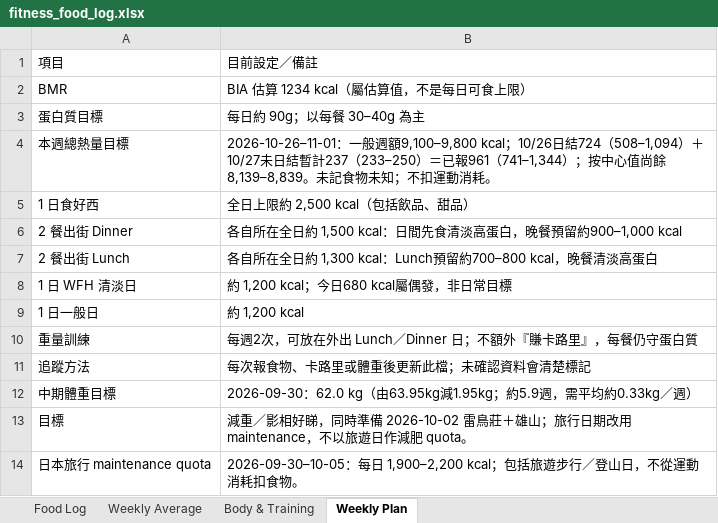
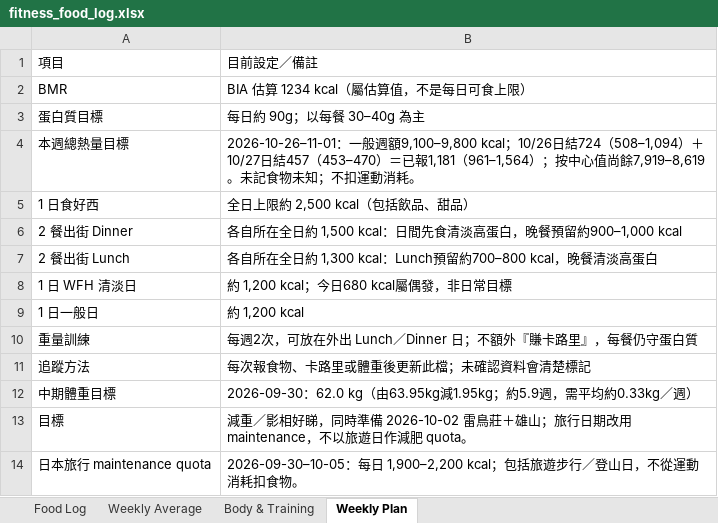
Before and after one commit to buzz-knittinpix/melodycheng622-cmyk.github.io, an Excel workbook: data/fitness_food_log.xlsx, sheet Weekly Plan, drawn as a sheet; values as stored, in another font and other column widths than the file's, no borders; the diff names each change by its address in the sheet, - before the commit and + after, or states it on an @@ line.

```diff
--- a/data/fitness_food_log.xlsx (sheet Weekly Plan)
+++ b/data/fitness_food_log.xlsx (sheet Weekly Plan)
-B4: …508–1,094）＋10/27未日結暫計237（233–250）＝已報961（741–1,344）；按中心值尚餘8,139–8,839。未記食…
+B4: …508–1,094）＋10/27日結457（453–470）＝已報1,181（961–1,564）；按中心值尚餘7,919–8,619。未記食…
```
Also changed, not shown: sheet Food Log, sheet Weekly Average, 3 other files.
